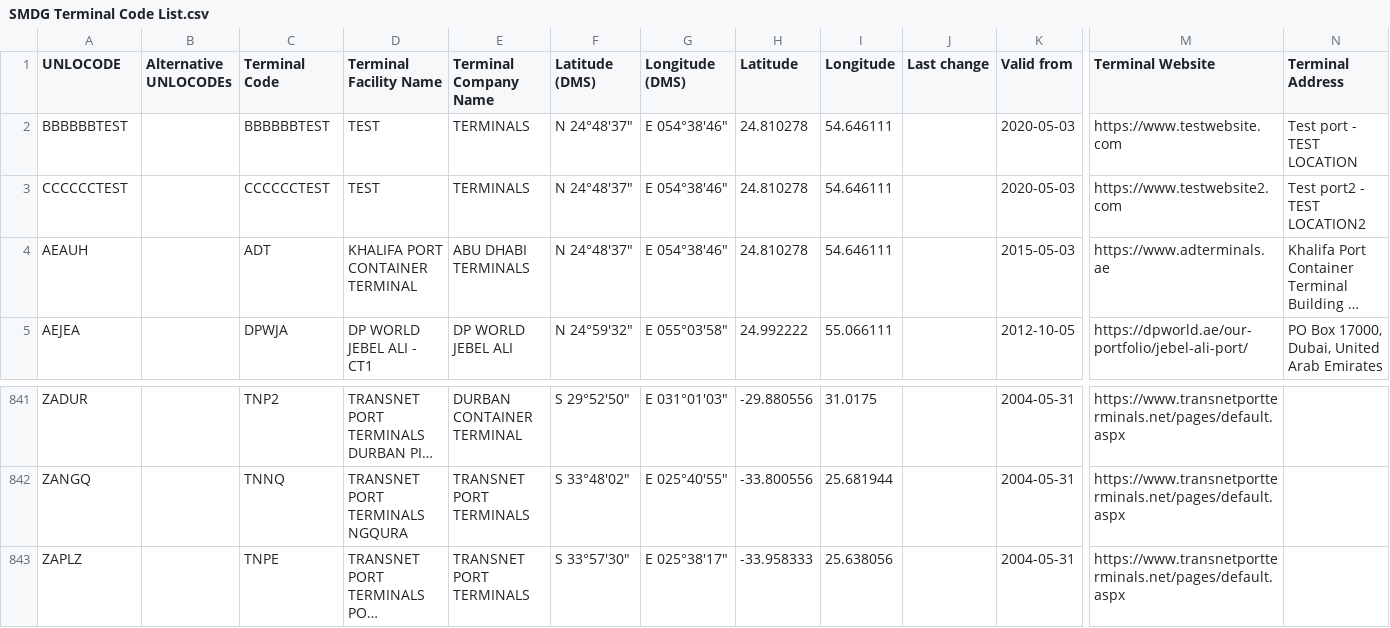
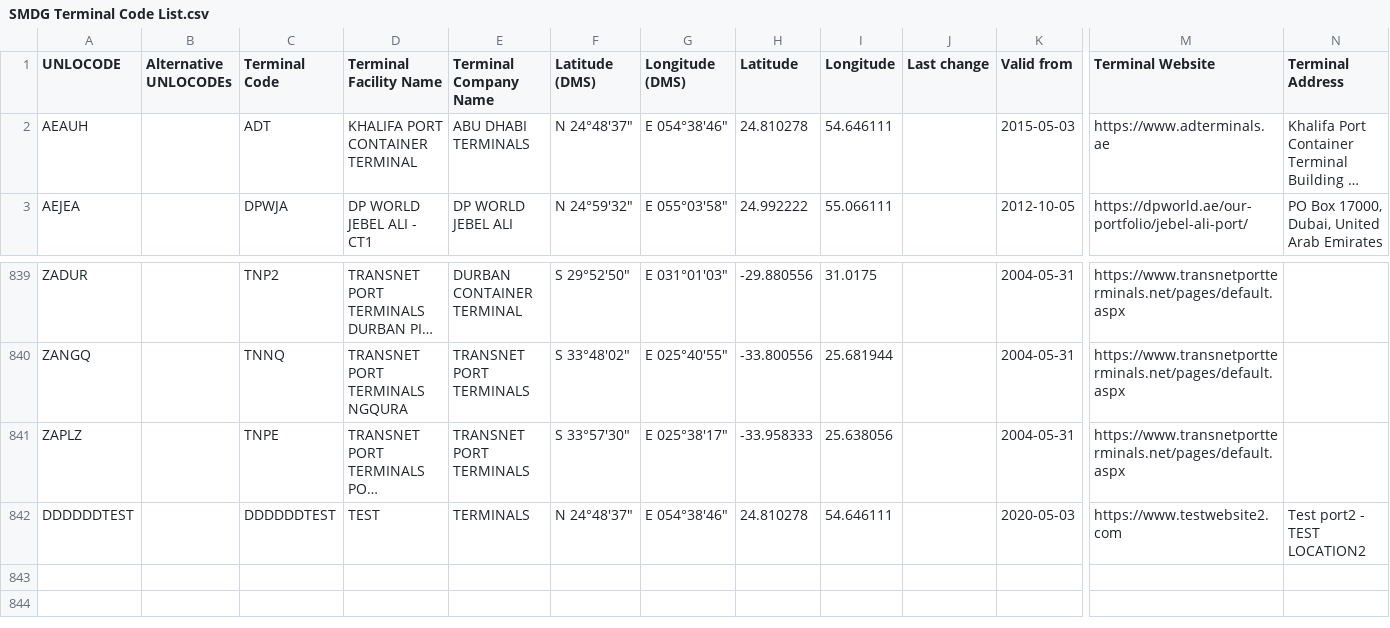
Before and after one commit to declanoconnor/Terminal-Code-List, a CSV file: SMDG Terminal Code List.csv, drawn as a sheet; only a part is shown, gaps mark what is left out; long unchanged cells end in …; removed rows and columns are numbered as before the commit, all else as after; rows hold the shown columns only; the diff names each change by its address in the sheet, - before the commit and + after, or states it on an @@ line.

Commit message:
Update SMDG Terminal Code List.csv
test 5

```diff
--- a/SMDG Terminal Code List.csv
+++ b/SMDG Terminal Code List.csv
-row 2: BBBBBBTEST |  | BBBBBBTEST | TEST | TERMINALS | N 24°48'37" | E 054°38'46" | 24.810278 | 54.646111 |  | 2020-05-03 | https://www.testwebsite.com | Test port - TEST LOCATION
-row 3: CCCCCCTEST |  | CCCCCCTEST | TEST | TERMINALS | N 24°48'37" | E 054°38'46" | 24.810278 | 54.646111 |  | 2020-05-03 | https://www.testwebsite2.com | Test port2 - TEST LOCATION2
+row 842: DDDDDDTEST |  | DDDDDDTEST | TEST | TERMINALS | N 24°48'37" | E 054°38'46" | 24.810278 | 54.646111 |  | 2020-05-03 | https://www.testwebsite2.com | Test port2 - TEST LOCATION2
```
